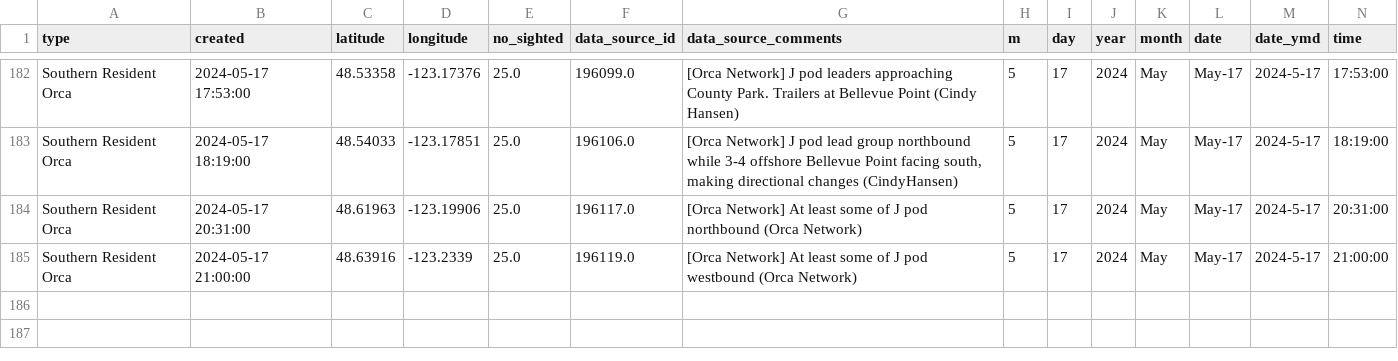
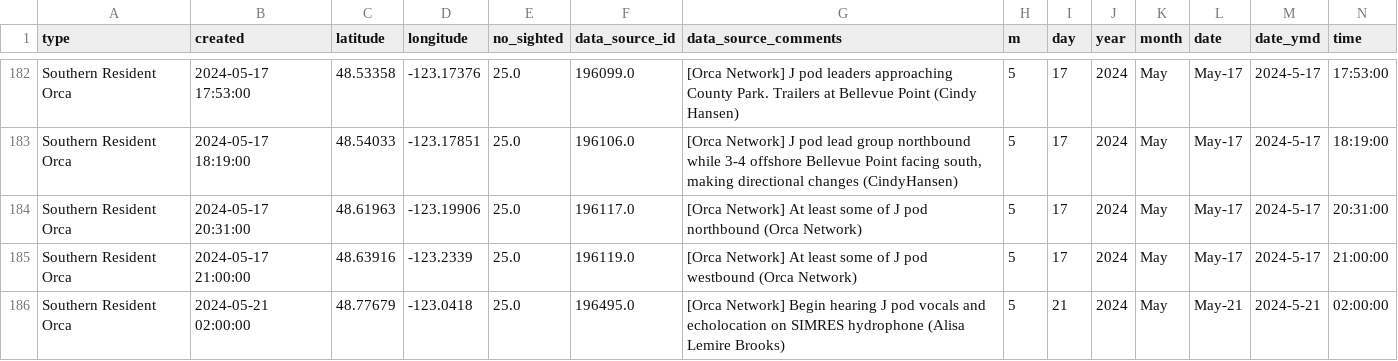
Before and after one commit to liu-zoe/orcasalmon, a CSV file: data/acartia/srkw_2024.csv, drawn as a sheet; only a part is shown, gaps mark what is left out; rows hold the shown columns only; the diff names each change by its address in the sheet, - before the commit and + after, or states it on an @@ line.

Commit message:
Updated data with GitHub Actions

```diff
--- a/data/acartia/srkw_2024.csv
+++ b/data/acartia/srkw_2024.csv
+row 186: Southern Resident Orca | 2024-05-21 02:00:00 | 48.77679 | -123.0418 | 25.0 | 196495.0 | [Orca Network] Begin hearing J pod vocals and echolocation on SIMRES hydrophone (Alisa Lemire Brooks) | 5 | 21 | 2024 | May | May-21 | 2024-5-21 | 02:00:00
```
Also changed, not shown: data/bonchinook/bon2024.csv, data/foschinook/fos2024.csv.
